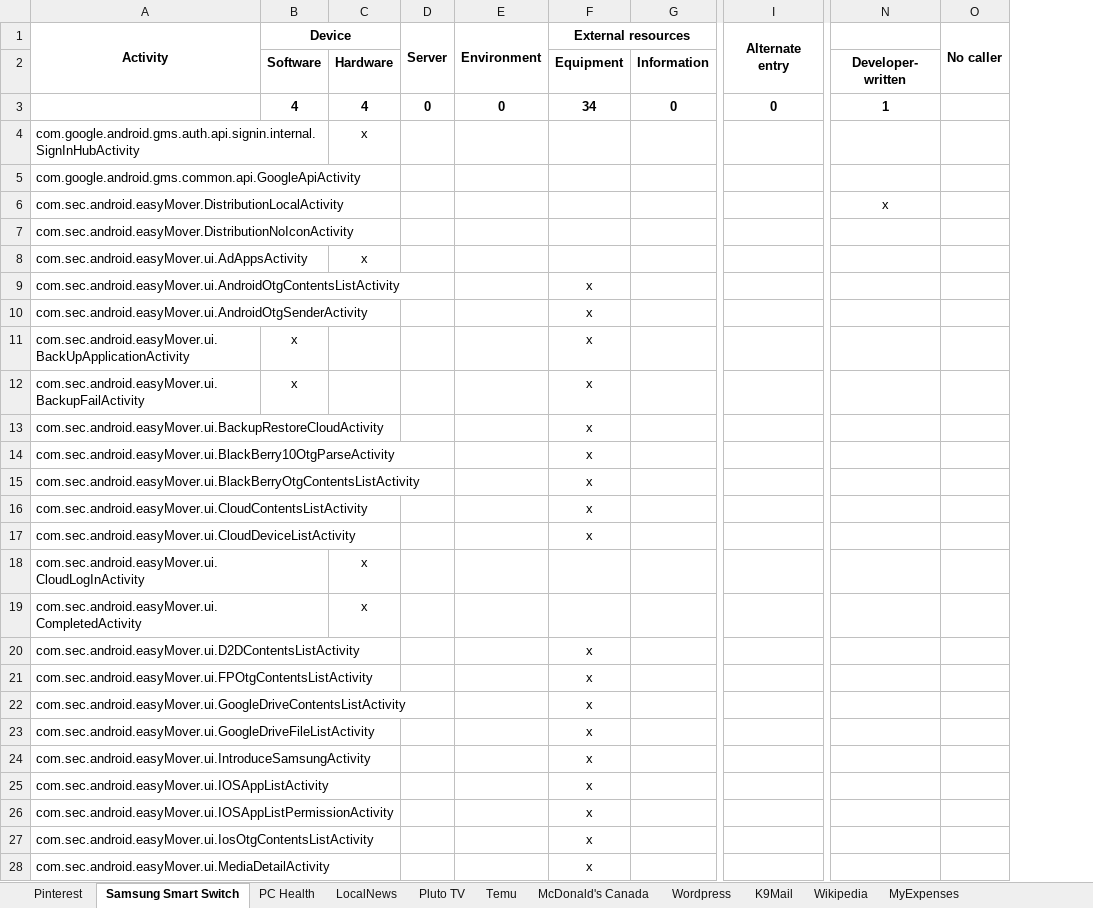
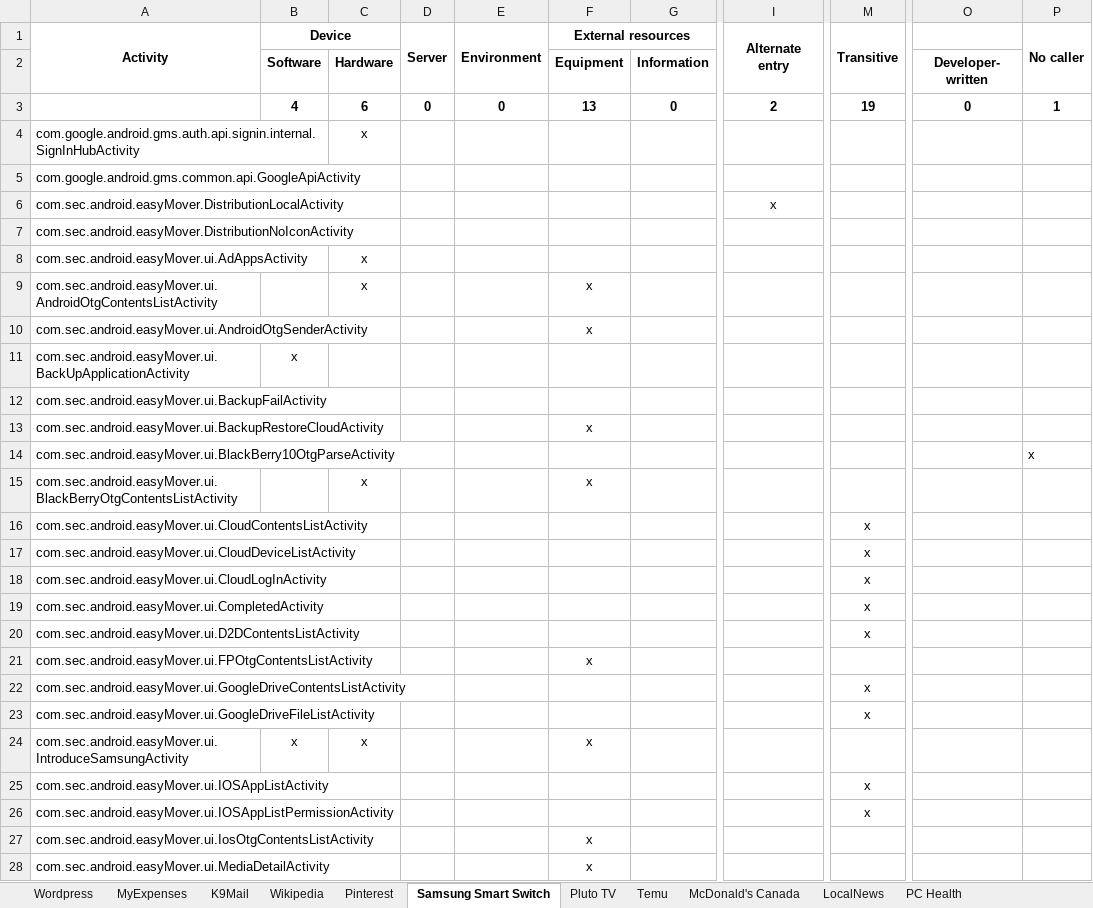
Before and after one commit to resess/resess.github.io, an Excel workbook: artifacts/MobileCoverage/assets/data/ManualAppAnalysis.xlsx, sheet Samsung Smart Switch, drawn as a sheet; only a part is shown, gaps mark what is left out; values as stored, in another font and other column widths than the file's, no borders; addresses are those after the commit; the diff covers the shown part only; the diff names each change by its address in the sheet, - before the commit and + after, or states it on an @@ line.

```diff
--- a/artifacts/MobileCoverage/assets/data/ManualAppAnalysis.xlsx (sheet Samsung Smart Switch)
+++ b/artifacts/MobileCoverage/assets/data/ManualAppAnalysis.xlsx (sheet Samsung Smart Switch)
@@ sheet tab order changed: Wordpress | MyExpenses | K9Mail | Wikipedia | Pinterest | Samsung Smart Switch | Pluto TV | Temu | McDonald's Canada | LocalNews | PC Health @@
+column M (Transitive), rows 3-26: 19 |  |  |  |  |  |  |  |  |  |  |  |  | x | x | x | x | x |  | x | x |  | x | x
-C3: 4
+C3: 6
-F3 (External resources): 34
+F3 (External resources): 13
-I3 (Alternate entry): 0
+I3 (Alternate entry): 2
-O3: 1
+O3: 0
-P3 (No caller): (empty)
+P3 (No caller): 1
-I6 (Alternate entry): (empty)
+I6 (Alternate entry): x
-O6: x
+O6: (empty)
-C9: (empty)
+C9: x
-F11:F12 (External resources): x
+F11:F12 (External resources): (empty)
-B12 (Device): x
+B12 (Device): (empty)
-F14 (External resources): x
+F14 (External resources): (empty)
-P14 (No caller): (empty)
+P14 (No caller): x
-C15: (empty)
+C15: x
-F16:F17 (External resources): x
+F16:F17 (External resources): (empty)
-C18:C19: x
+C18:C19: (empty)
-F20 (External resources): x
+F20 (External resources): (empty)
-F22:F23 (External resources): x
+F22:F23 (External resources): (empty)
-B24 (Device): (empty)
+B24 (Device): x
-C24: (empty)
+C24: x
-F25:F26 (External resources): x
+F25:F26 (External resources): (empty)
```
Also changed, not shown: 13 edited cells elsewhere in this sheet, sheet Wordpress, sheet McDonald's Canada, sheet LocalNews, sheet MyExpenses, sheet PC Health, sheet Pluto TV, 4 more sheets, formulas that keep their value, artifacts/MobileCoverage/assets/data/CoverageResults.xlsx, 14 other files.
